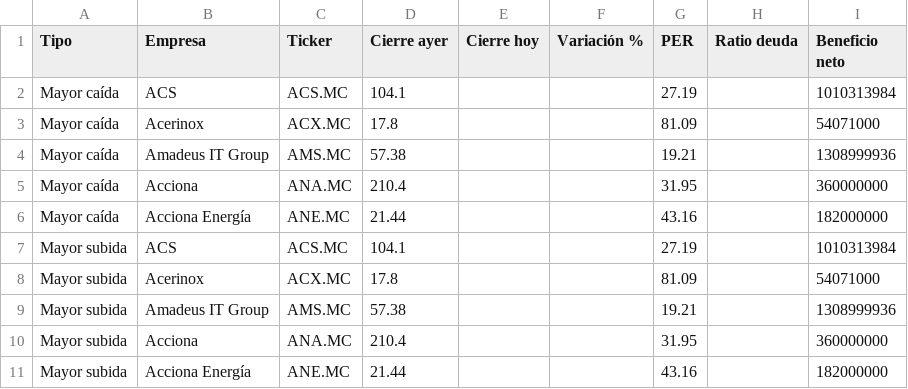
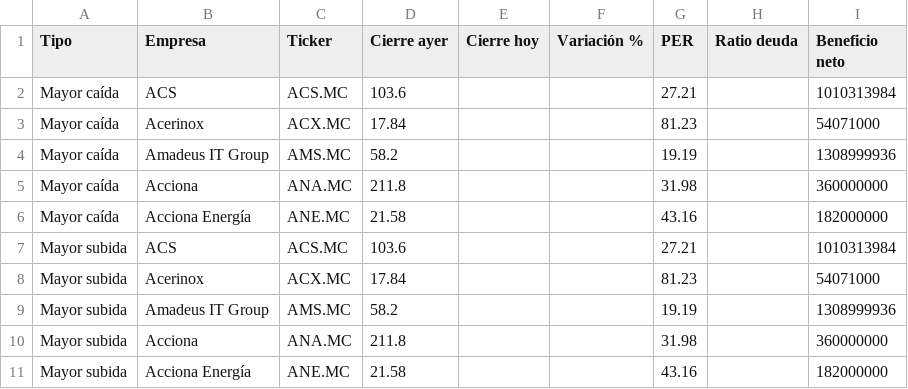
Before and after one commit to oscarabrilarranz/Pruebas, a CSV file: resultados/ibex35_top5_caidas_subidas.csv, drawn as a sheet.

```diff
--- a/resultados/ibex35_top5_caidas_subidas.csv
+++ b/resultados/ibex35_top5_caidas_subidas.csv
@@ -1,11 +1,11 @@
 Tipo,Empresa,Ticker,Cierre ayer,Cierre hoy,Variación %,PER,Ratio deuda,Beneficio neto
-Mayor caída,ACS,ACS.MC,104.1,,,27.19,,1010313984
-Mayor caída,Acerinox,ACX.MC,17.8,,,81.09,,54071000
-Mayor caída,Amadeus IT Group,AMS.MC,57.38,,,19.21,,1308999936
-Mayor caída,Acciona,ANA.MC,210.4,,,31.95,,360000000
-Mayor caída,Acciona Energía,ANE.MC,21.44,,,43.16,,182000000
-Mayor subida,ACS,ACS.MC,104.1,,,27.19,,1010313984
-Mayor subida,Acerinox,ACX.MC,17.8,,,81.09,,54071000
-Mayor subida,Amadeus IT Group,AMS.MC,57.38,,,19.21,,1308999936
-Mayor subida,Acciona,ANA.MC,210.4,,,31.95,,360000000
-Mayor subida,Acciona Energía,ANE.MC,21.44,,,43.16,,182000000
+Mayor caída,ACS,ACS.MC,103.6,,,27.21,,1010313984
+Mayor caída,Acerinox,ACX.MC,17.84,,,81.23,,54071000
+Mayor caída,Amadeus IT Group,AMS.MC,58.2,,,19.19,,1308999936
+Mayor caída,Acciona,ANA.MC,211.8,,,31.98,,360000000
+Mayor caída,Acciona Energía,ANE.MC,21.58,,,43.16,,182000000
+Mayor subida,ACS,ACS.MC,103.6,,,27.21,,1010313984
+Mayor subida,Acerinox,ACX.MC,17.84,,,81.23,,54071000
+Mayor subida,Amadeus IT Group,AMS.MC,58.2,,,19.19,,1308999936
+Mayor subida,Acciona,ANA.MC,211.8,,,31.98,,360000000
+Mayor subida,Acciona Energía,ANE.MC,21.58,,,43.16,,182000000
```
